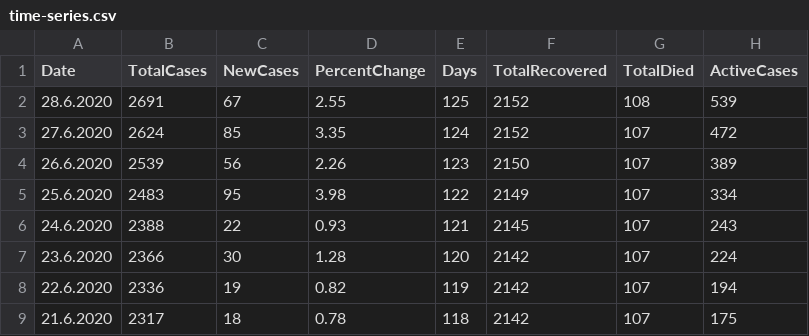
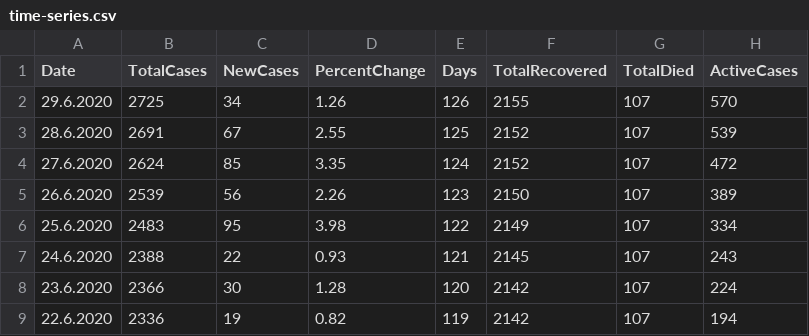
Before and after one commit to viborccom/data, a CSV file: covid-19/croatia/time-series.csv, drawn as a sheet; only a part is shown; the shorter side is filled out with more unchanged rows.

Commit message:
June 29, data update
Also revised number of death cases from 108 to 107

```diff
--- a/covid-19/croatia/time-series.csv
+++ b/covid-19/croatia/time-series.csv
@@ -1,3 +1,4 @@
 Date,TotalCases,NewCases,PercentChange,Days,TotalRecovered,TotalDied,ActiveCases
-28.6.2020,2691,67,2.55,125,2152,108,539
+29.6.2020,2725,34,1.26,126,2155,107,570
+28.6.2020,2691,67,2.55,125,2152,107,539
 27.6.2020,2624,85,3.35,124,2152,107,472
```
